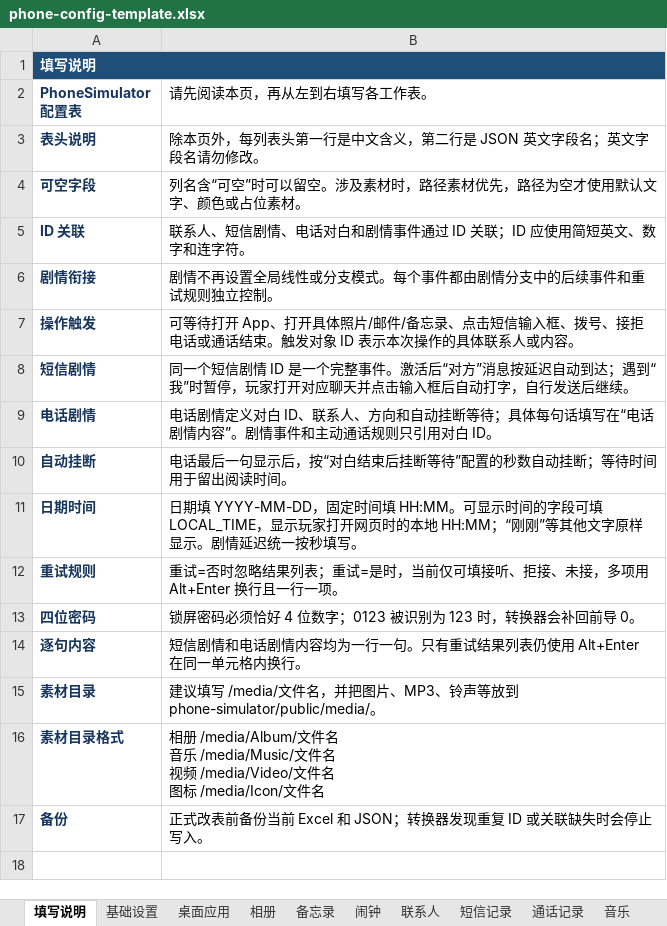
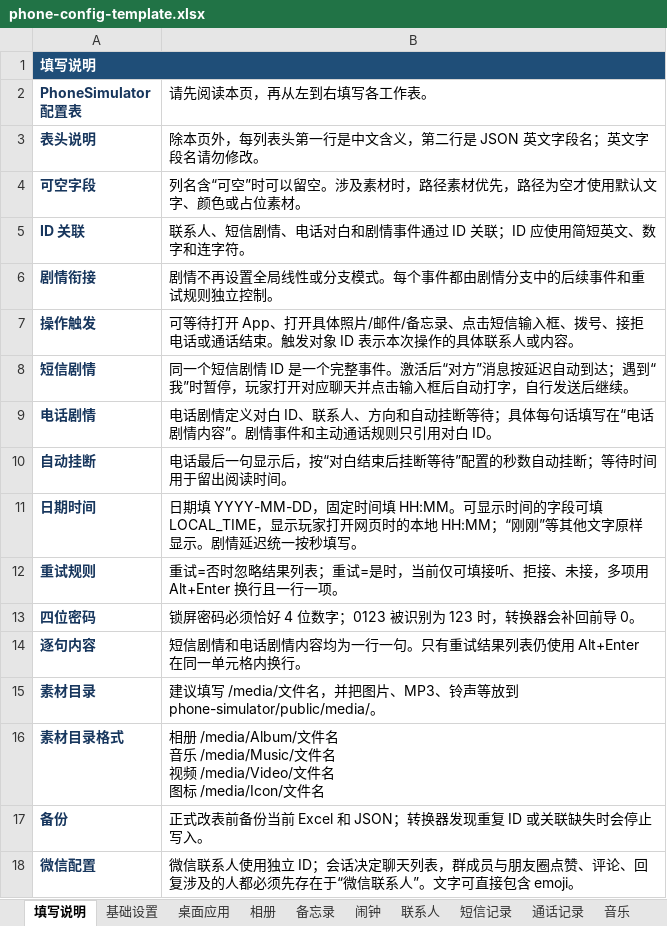
Before and after one commit to qui-rrel/PhoneSimulator, an Excel workbook: excel-json-tool/outputs/phone-config-template.xlsx, sheet 填写说明, drawn as a sheet; values as stored, in another font and other column widths than the file's, no borders; the diff names each change by its address in the sheet, - before the commit and + after, or states it on an @@ line.

```diff
--- a/excel-json-tool/outputs/phone-config-template.xlsx (sheet 填写说明)
+++ b/excel-json-tool/outputs/phone-config-template.xlsx (sheet 填写说明)
+row 18: 微信配置 | 微信联系人使用独立 ID；会话决定聊天列表，群成员与朋友圈点赞、评论、回复涉及的人都必须先存在于“微信联系人”。文字可直接包含 emoji。
```
Also changed, not shown: sheet 剧情事件, sheet 剧情分支, sheet 桌面应用, other sheet tabs, 19 other files.
